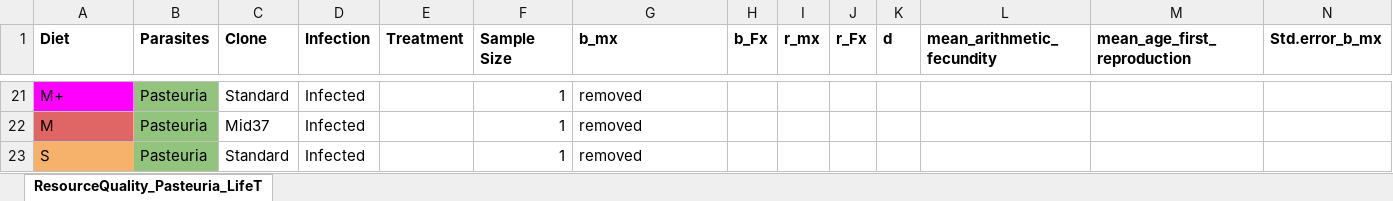
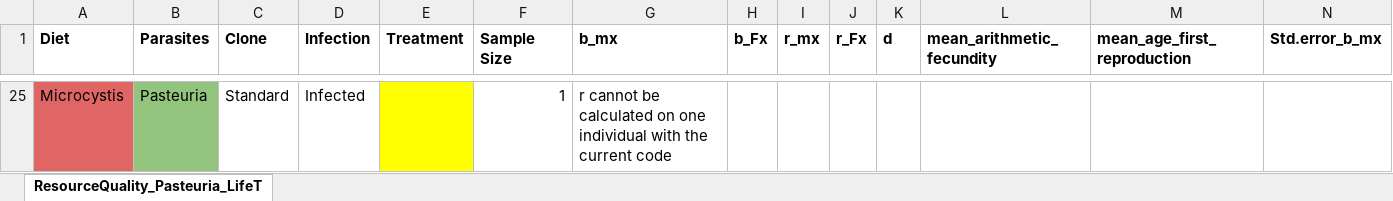
Before and after one commit to mlfearon/resource-quality-expt, an Excel workbook: life-tables/ResourceQuality_Pasteuria_LifeTableResults.xlsx, sheet ResourceQuality_Pasteuria_LifeT, drawn as a sheet; only a part is shown, gaps mark what is left out; values as stored, in another font and other column widths than the file's, no borders; removed rows and columns are numbered as before the commit, all else as after; rows hold the shown columns only; the diff covers the shown part only; the diff names each change by its address in the sheet, - before the commit and + after, or states it on an @@ line.

```diff
--- a/life-tables/ResourceQuality_Pasteuria_LifeTableResults.xlsx (sheet ResourceQuality_Pasteuria_LifeT)
+++ b/life-tables/ResourceQuality_Pasteuria_LifeTableResults.xlsx (sheet ResourceQuality_Pasteuria_LifeT)
-A25 (Diet): M+
+A25 (Diet): Microcystis
-A25 fill: #FF00FF
+A25 fill: #E06666
-E25 fill: none
+E25 fill: #FFFF00
-G25 (b_mx): removed
+G25 (b_mx): r cannot be calculated on one individual with the current code
-row 22: M | Pasteuria | Mid37 | Infected |  | 1 | removed
-row 23: S | Pasteuria | Standard | Infected |  | 1 | removed
```
Also changed, not shown: 23 added rows and 19 removed rows elsewhere in this sheet, life-tables/ResourceQuality_Metsch_LifeTable.xlsx, life-tables/ResourceQuality_Metsch_LifeTableResults.xlsx, 9 other files.
